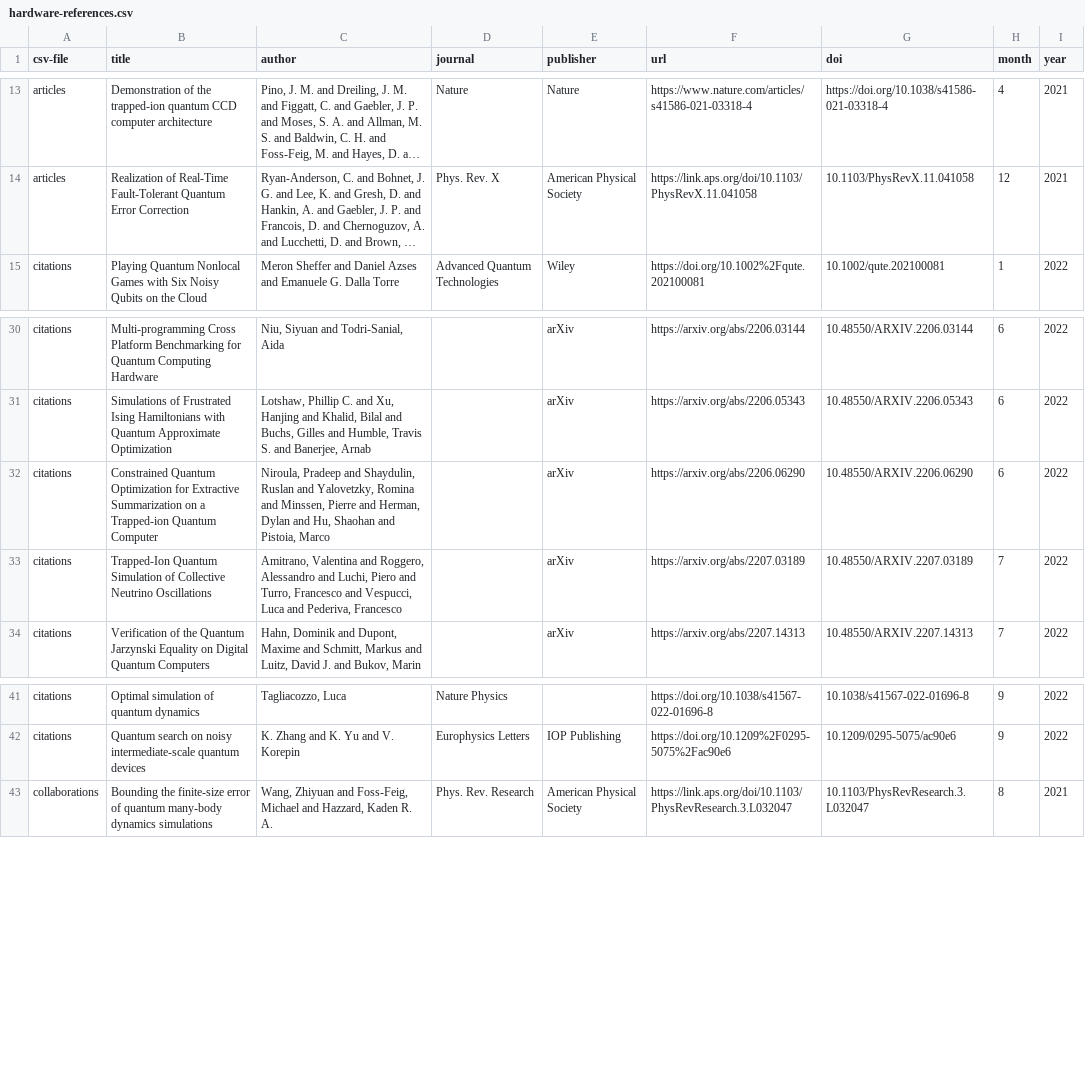
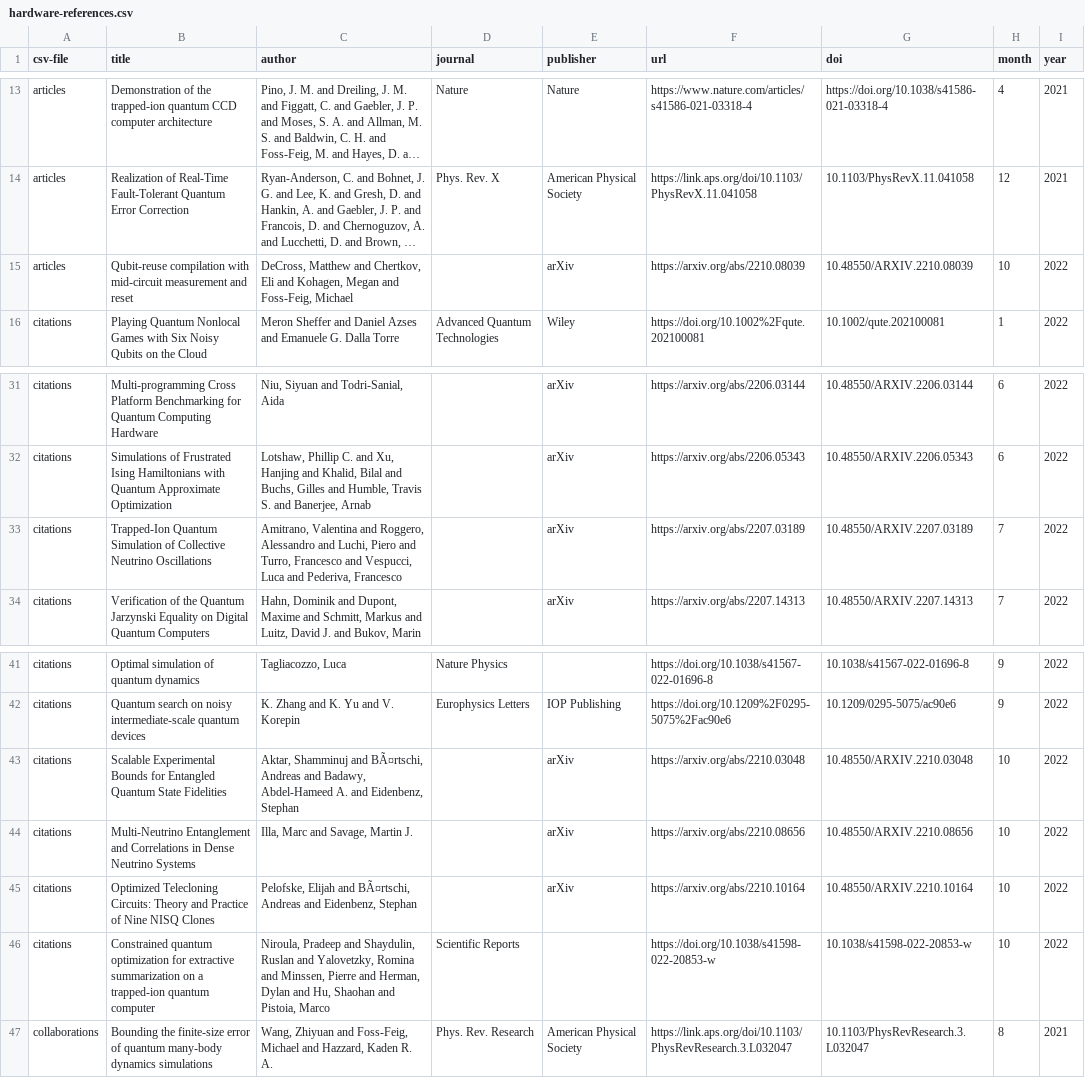
Before and after one commit to CQCL/quantinuum-publications, a CSV file: csv/hardware-references.csv, drawn as a sheet; only a part is shown, gaps mark what is left out; long unchanged cells end in …; removed rows and columns are numbered as before the commit, all else as after; the diff names each change by its address in the sheet, - before the commit and + after, or states it on an @@ line.

```diff
--- a/csv/hardware-references.csv
+++ b/csv/hardware-references.csv
+row 15: articles | Qubit-reuse compilation with mid-circuit measurement and reset | DeCross, Matthew and Chertkov, Eli and Kohagen, Megan and Foss-Feig, Michael |  | arXiv | https://arxiv.org/abs/2210.08039 | 10.48550/ARXIV.2210.08039 | 10 | 2022
-row 32: citations | Constrained Quantum Optimization for Extractive Summarization on a Trapped-ion Quantum Computer | Niroula, Pradeep and Shaydulin, Ruslan and Yalovetzky, Romina and Minssen, Pierre and Herman, Dylan and Hu, Shaohan and Pistoia, Marco |  | arXiv | https://arxiv.org/abs/2206.06290 | 10.48550/ARXIV.2206.06290 | 6 | 2022
+row 43: citations | Scalable Experimental Bounds for Entangled Quantum State Fidelities | Aktar, Shamminuj and BÃ¤rtschi, Andreas and Badawy, Abdel-Hameed A. and Eidenbenz, Stephan |  | arXiv | https://arxiv.org/abs/2210.03048 | 10.48550/ARXIV.2210.03048 | 10 | 2022
+row 44: citations | Multi-Neutrino Entanglement and Correlations in Dense Neutrino Systems | Illa, Marc and Savage, Martin J. |  | arXiv | https://arxiv.org/abs/2210.08656 | 10.48550/ARXIV.2210.08656 | 10 | 2022
+row 45: citations | Optimized Telecloning Circuits: Theory and Practice of Nine NISQ Clones | Pelofske, Elijah and BÃ¤rtschi, Andreas and Eidenbenz, Stephan |  | arXiv | https://arxiv.org/abs/2210.10164 | 10.48550/ARXIV.2210.10164 | 10 | 2022
+row 46: citations | Constrained quantum optimization for extractive summarization on a trapped-ion quantum computer | Niroula, Pradeep and Shaydulin, Ruslan and Yalovetzky, Romina and Minssen, Pierre and Herman, Dylan and Hu, Shaohan and Pistoia, Marco | Scientific Reports |  | https://doi.org/10.1038/s41598-022-20853-w | 10.1038/s41598-022-20853-w | 10 | 2022
```
Also changed, not shown: csv/hardware-algoteamcitations.csv, csv/hardware-articles.csv, 6 other files.
